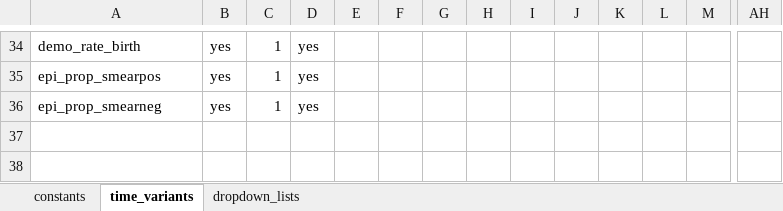
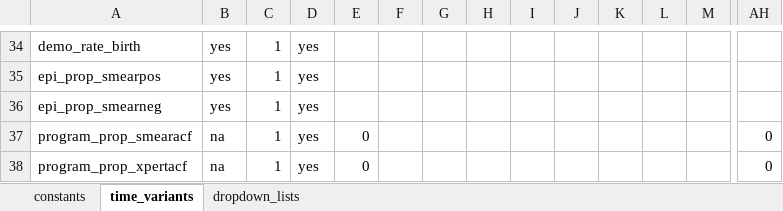
Before and after one commit to monash-emu/AuTuMN, an Excel workbook: autumn/xls/data_default.xlsx, sheet time_variants, drawn as a sheet; only a part is shown, gaps mark what is left out; values as stored, in another font and other column widths than the file's, no cell formats; rows hold the shown columns only; the diff names each change by its address in the sheet, - before the commit and + after, or states it on an @@ line.

Commit message:
Implement ACF
ACF implemented with smear-based and Xpert-based algorithm. Manual
calibrations now performed with and without age stratification for Fiji.

```diff
--- a/autumn/xls/data_default.xlsx (sheet time_variants)
+++ b/autumn/xls/data_default.xlsx (sheet time_variants)
+row 37: program_prop_smearacf | na | 1 | yes | 0 |  |  |  |  |  |  |  |  | 0
+row 38: program_prop_xpertacf | na | 1 | yes | 0 |  |  |  |  |  |  |  |  | 0
```
Also changed, not shown: sheet constants, cell formats, autumn/xls/control_panel.xlsx, autumn/xls/data_fiji.xlsx, 1 other file.
